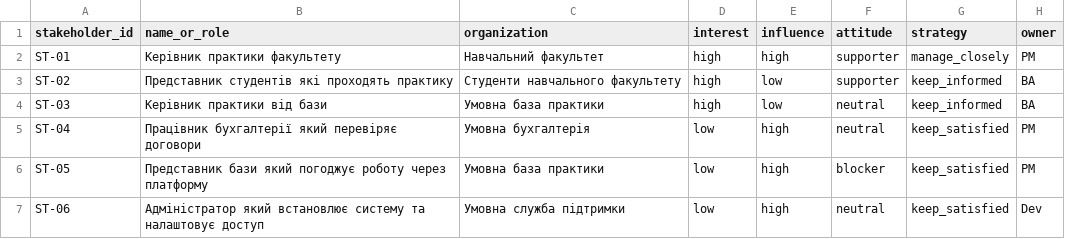
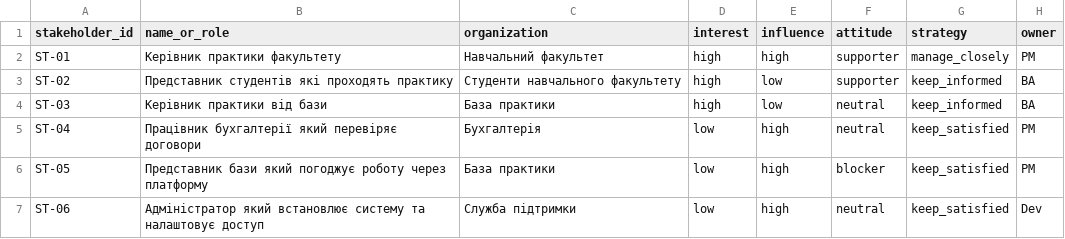
Before and after one commit to nataliradcuk/pm-2026-kn42-radchuk, a CSV file: lr05_charter/stakeholders.csv, drawn as a sheet.

Commit message:
revise organizations for stakeholders
Updated stakeholder organizations for clarity and consistency.

```diff
--- a/lr05_charter/stakeholders.csv
+++ b/lr05_charter/stakeholders.csv
@@ -3,5 +3,5 @@ ST-01,Керівник практики факультету,Навчальни
 ST-02,Представник студентів які проходять практику,Студенти навчального факультету,high,low,supporter,keep_informed,BA
-ST-03,Керівник практики від бази,Умовна база практики,high,low,neutral,keep_informed,BA
-ST-04,Працівник бухгалтерії який перевіряє договори,Умовна бухгалтерія,low,high,neutral,keep_satisfied,PM
-ST-05,Представник бази який погоджує роботу через платформу,Умовна база практики,low,high,blocker,keep_satisfied,PM
-ST-06,Адміністратор який встановлює систему та налаштовує доступ,Умовна служба підтримки,low,high,neutral,keep_satisfied,Dev
+ST-03,Керівник практики від бази,База практики,high,low,neutral,keep_informed,BA
+ST-04,Працівник бухгалтерії який перевіряє договори,Бухгалтерія,low,high,neutral,keep_satisfied,PM
+ST-05,Представник бази який погоджує роботу через платформу,База практики,low,high,blocker,keep_satisfied,PM
+ST-06,Адміністратор який встановлює систему та налаштовує доступ,Служба підтримки,low,high,neutral,keep_satisfied,Dev
```
